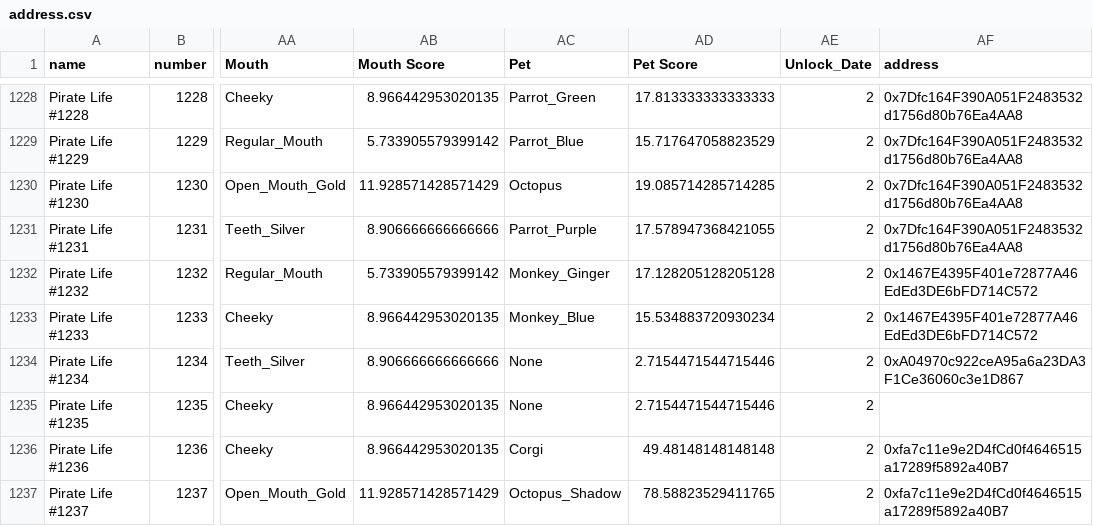
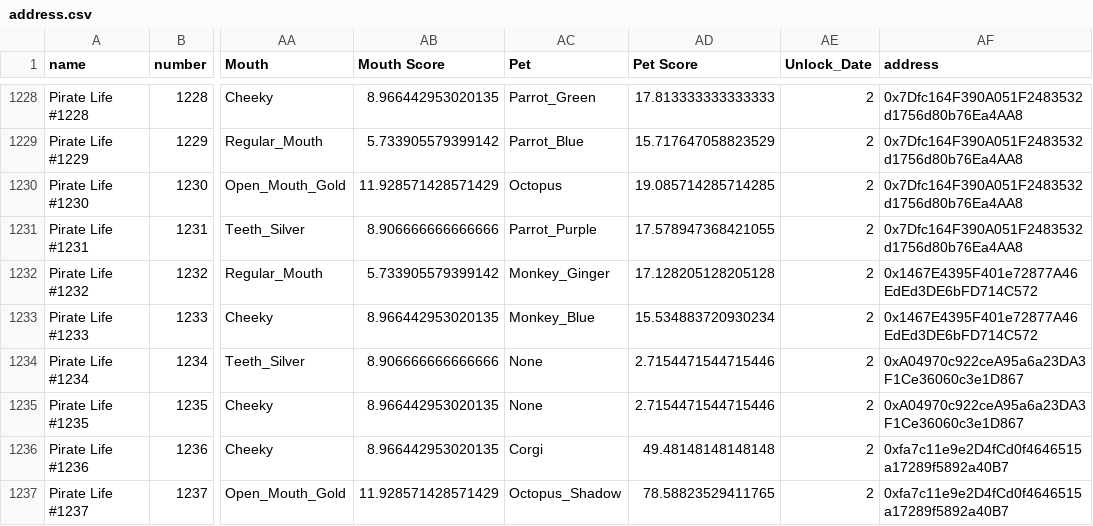
Before and after one commit to ALMIGHTYABE/Seven-c-Pirate-Crew, a CSV file: data/pirate life/address.csv, drawn as a sheet; only a part is shown, gaps mark what is left out; the diff names each change by its address in the sheet, - before the commit and + after, or states it on an @@ line.

```diff
--- a/data/pirate life/address.csv
+++ b/data/pirate life/address.csv
-AF1235 (address): (empty)
+AF1235 (address): 0xA04970c922ceA95a6a23DA3F1Ce36060c3e1D867
```
Also changed, not shown: 1 other file.
